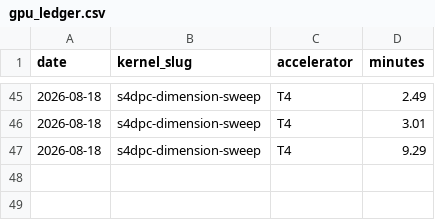
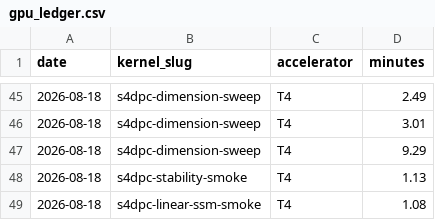
Before and after one commit to binoygeorge97/s4dpc, a CSV file: gpu_ledger.csv, drawn as a sheet; only a part is shown, gaps mark what is left out; the diff names each change by its address in the sheet, - before the commit and + after, or states it on an @@ line.

```diff
--- a/gpu_ledger.csv
+++ b/gpu_ledger.csv
+row 48: 2026-08-18 | s4dpc-stability-smoke | T4 | 1.13
+row 49: 2026-08-18 | s4dpc-linear-ssm-smoke | T4 | 1.08
```
Also changed, not shown: 2 other files.
